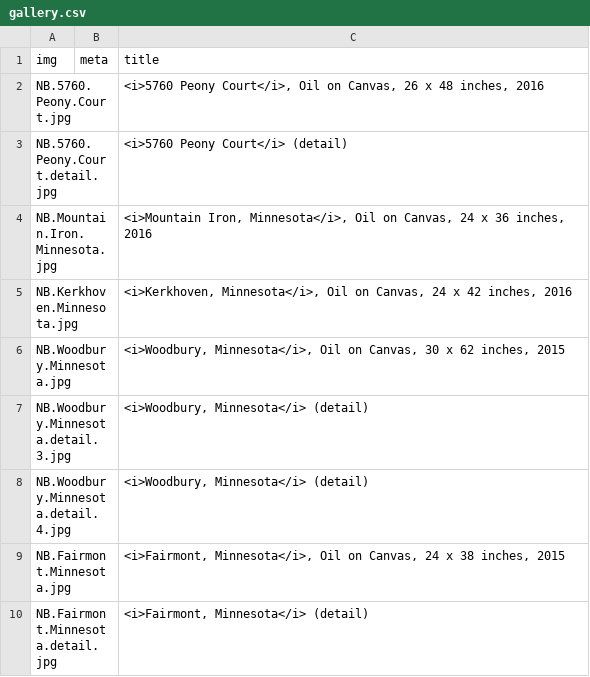
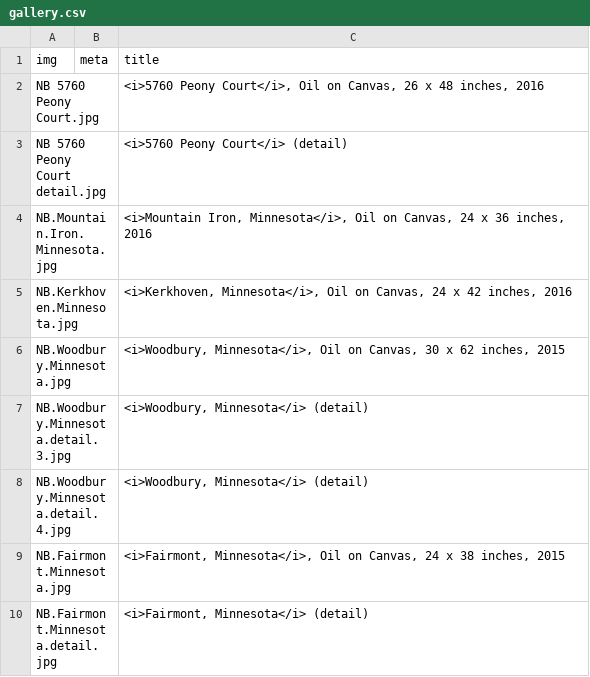
Before and after one commit to jeffhargarten/nateburbeck, a CSV file: paintings/gallery.csv, drawn as a sheet; only a part is shown.

Commit message:
Update gallery.csv

```diff
--- a/paintings/gallery.csv
+++ b/paintings/gallery.csv
@@ -1,4 +1,4 @@
 img,meta,title
-NB.5760.Peony.Court.jpg,,"<i>5760 Peony Court</i>, Oil on Canvas, 26 x 48 inches, 2016"
-NB.5760.Peony.Court.detail.jpg,,"<i>5760 Peony Court</i> (detail)"
+NB 5760 Peony Court.jpg,,"<i>5760 Peony Court</i>, Oil on Canvas, 26 x 48 inches, 2016"
+NB 5760 Peony Court detail.jpg,,"<i>5760 Peony Court</i> (detail)"
 NB.Mountain.Iron.Minnesota.jpg,,"<i>Mountain Iron, Minnesota</i>, Oil on Canvas, 24 x 36 inches, 2016"
```
